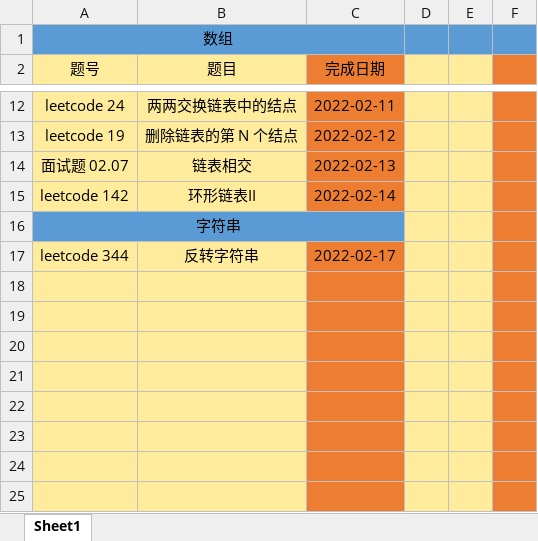
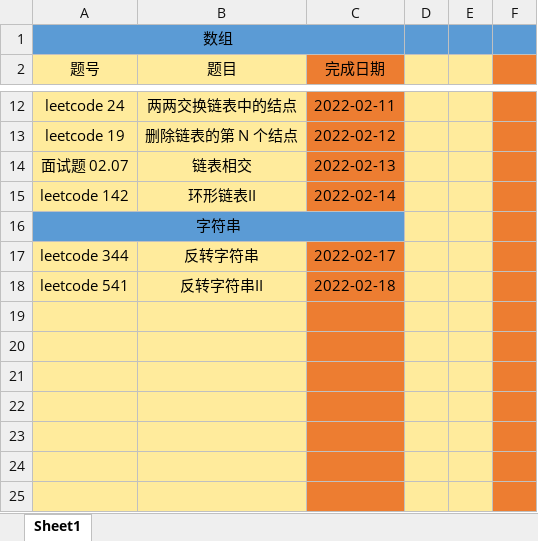
Before and after one commit to hs-zhangsan/leetcode, an Excel workbook: 代码随想录刷题/代码随想录刷题记录.xlsx, sheet Sheet1, drawn as a sheet; only a part is shown, gaps mark what is left out; values as stored, in another font and other column widths than the file's, no borders; the diff names each change by its address in the sheet, - before the commit and + after, or states it on an @@ line.

Commit message:
541.反转字符串II

```diff
--- a/代码随想录刷题/代码随想录刷题记录.xlsx (sheet Sheet1)
+++ b/代码随想录刷题/代码随想录刷题记录.xlsx (sheet Sheet1)
-row 18: (empty)
+row 18: leetcode 541 | 反转字符串II | 2022-02-18
```
Also changed, not shown: 1 other file.
